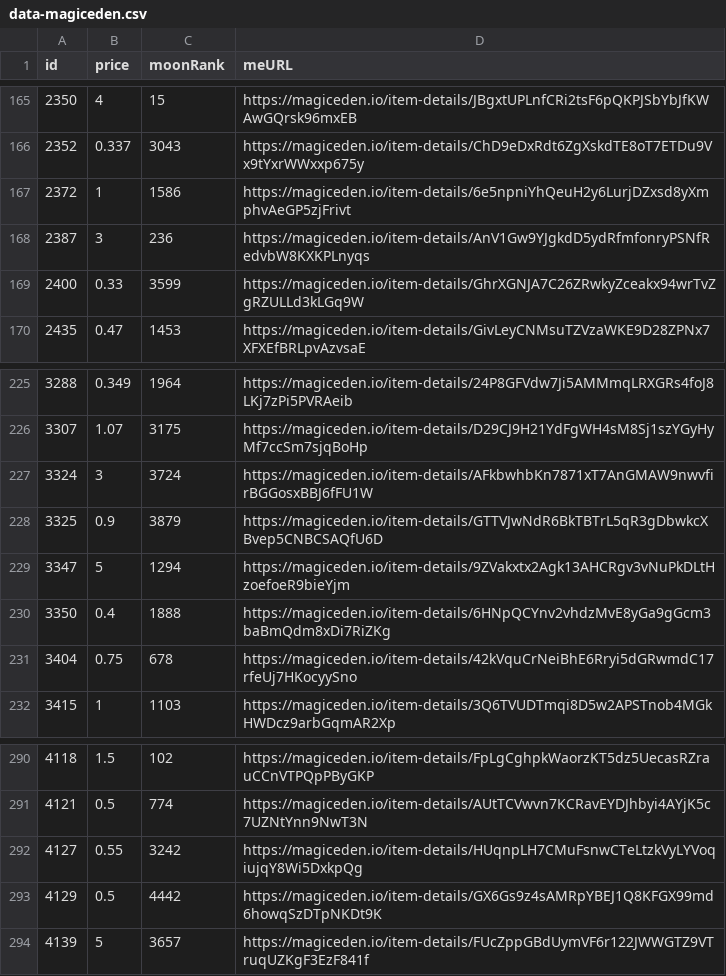
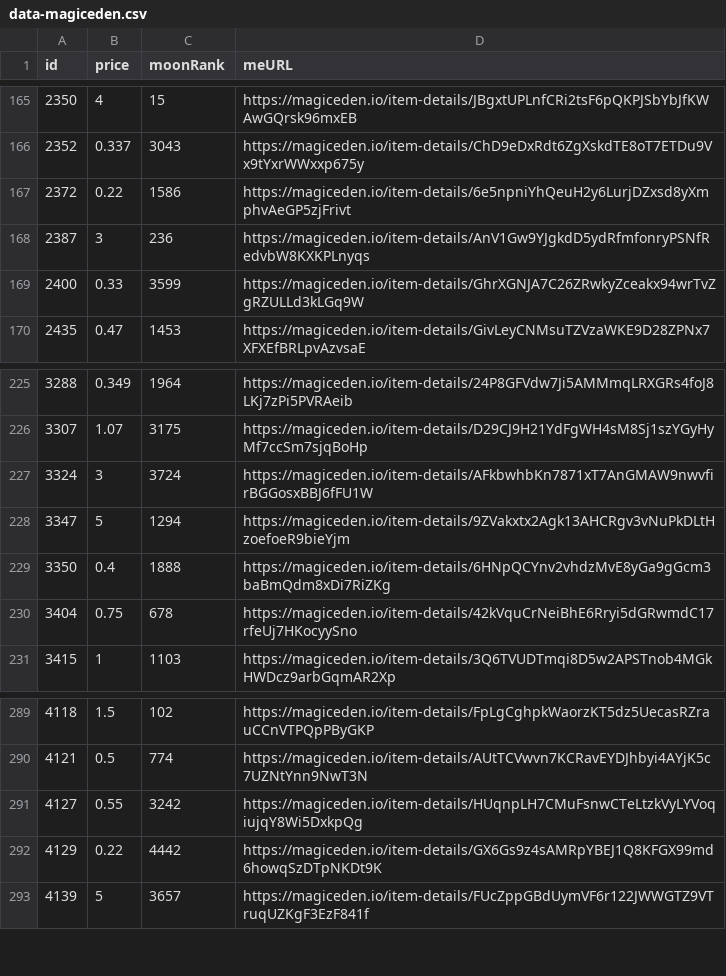
Before and after one commit to pgaspar/saibagang-monitor, a CSV file: data-magiceden.csv, drawn as a sheet; only a part is shown, gaps mark what is left out.

Commit message:
Flat: latest data (2022-01-04T05:33:04.036Z) {   "date": "2022-01-04T05:33:04.036Z",   "files": [     {       "name": "data-magiceden.csv",       "deltaBytes": -90,       "source": "https://api-mainnet.magiceden.io/rpc/getListedNFTsByQuery?q=%7B%22%24match%22%3A%7B%22collectionSymbol%22%3A%22saiba_gang%22%7D%2C%22%24sort%22%3A%7B%22takerAmount%22%3A1%2C%22createdAt%22%3A-1%7D%7D"     }   ] }

```diff
--- a/data-magiceden.csv
+++ b/data-magiceden.csv
@@ -166,3 +166,3 @@ id,price,moonRank,meURL
 2352,0.337,3043,https://magiceden.io/item-details/ChD9eDxRdt6ZgXskdTE8oT7ETDu9Vx9tYxrWWxxp675y
-2372,1,1586,https://magiceden.io/item-details/6e5npniYhQeuH2y6LurjDZxsd8yXmphvAeGP5zjFrivt
+2372,0.22,1586,https://magiceden.io/item-details/6e5npniYhQeuH2y6LurjDZxsd8yXmphvAeGP5zjFrivt
 2387,3,236,https://magiceden.io/item-details/AnV1Gw9YJgkdD5ydRfmfonryPSNfRedvbW8KXKPLnyqs
@@ -227,3 +227,2 @@ id,price,moonRank,meURL
 3324,3,3724,https://magiceden.io/item-details/AFkbwhbKn7871xT7AnGMAW9nwvfirBGGosxBBJ6fFU1W
-3325,0.9,3879,https://magiceden.io/item-details/GTTVJwNdR6BkTBTrL5qR3gDbwkcXBvep5CNBCSAQfU6D
 3347,5,1294,https://magiceden.io/item-details/9ZVakxtx2Agk13AHCRgv3vNuPkDLtHzoefoeR9bieYjm
@@ -292,3 +291,3 @@ id,price,moonRank,meURL
 4127,0.55,3242,https://magiceden.io/item-details/HUqnpLH7CMuFsnwCTeLtzkVyLYVoqiujqY8Wi5DxkpQg
-4129,0.5,4442,https://magiceden.io/item-details/GX6Gs9z4sAMRpYBEJ1Q8KFGX99md6howqSzDTpNKDt9K
+4129,0.22,4442,https://magiceden.io/item-details/GX6Gs9z4sAMRpYBEJ1Q8KFGX99md6howqSzDTpNKDt9K
 4139,5,3657,https://magiceden.io/item-details/FUcZppGBdUymVF6r122JWWGTZ9VTruqUZKgF3EzF841f
```
